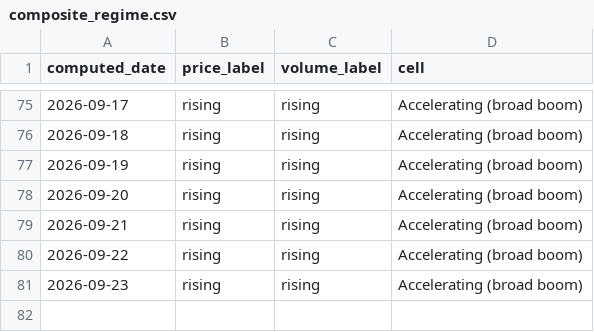
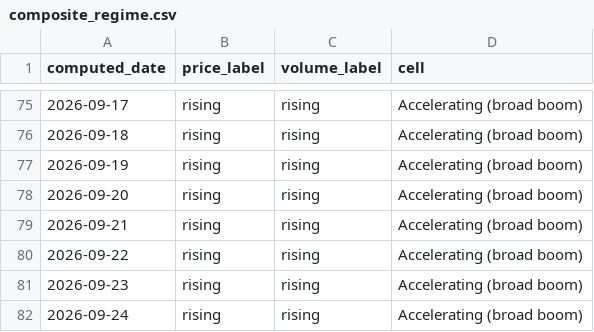
Before and after one commit to hthommasson/memory-market-tracker, a CSV file: docs/data/composite_regime.csv, drawn as a sheet; only a part is shown, gaps mark what is left out; the diff names each change by its address in the sheet, - before the commit and + after, or states it on an @@ line.

```diff
--- a/docs/data/composite_regime.csv
+++ b/docs/data/composite_regime.csv
+row 82: 2026-09-24 | rising | rising | Accelerating (broad boom)
```
Also changed, not shown: docs/data/dist_obs.csv, docs/data/equity_daily.csv, 4 other files.
